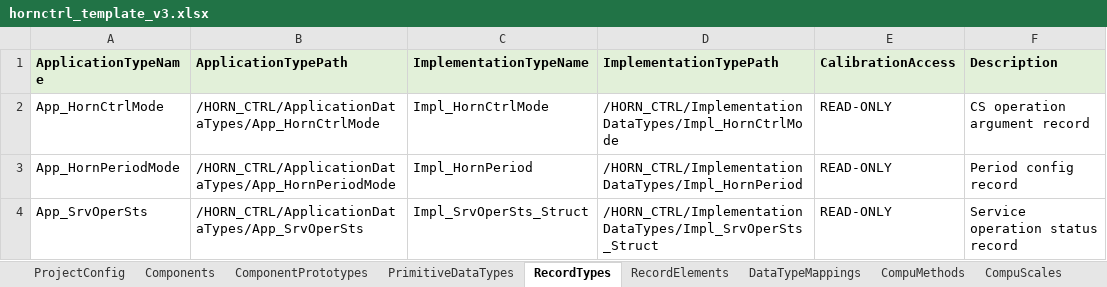
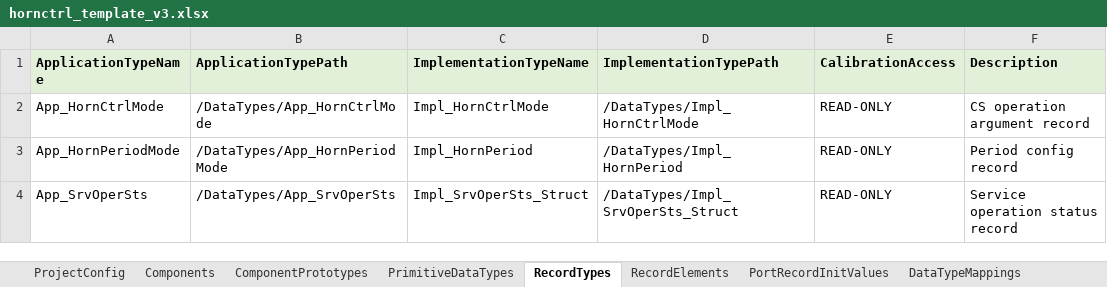
Before and after one commit to dandanhuang1214-ops/Generate-Arxml, an Excel workbook: data/input/hornctrl_template_v3.xlsx, sheet RecordTypes, drawn as a sheet; values as stored, in another font and other column widths than the file's, no borders; the diff names each change by its address in the sheet, - before the commit and + after, or states it on an @@ line.

```diff
--- a/data/input/hornctrl_template_v3.xlsx (sheet RecordTypes)
+++ b/data/input/hornctrl_template_v3.xlsx (sheet RecordTypes)
+sheet tab: PortRecordInitValues
-B2 (ApplicationTypePath): /HORN_CTRL/ApplicationDataTypes/App_HornCtrlMode
+B2 (ApplicationTypePath): /DataTypes/App_HornCtrlMode
-D2 (ImplementationTypePath): /HORN_CTRL/ImplementationDataTypes/Impl_HornCtrlMode
+D2 (ImplementationTypePath): /DataTypes/Impl_HornCtrlMode
-B3 (ApplicationTypePath): /HORN_CTRL/ApplicationDataTypes/App_HornPeriodMode
+B3 (ApplicationTypePath): /DataTypes/App_HornPeriodMode
-D3 (ImplementationTypePath): /HORN_CTRL/ImplementationDataTypes/Impl_HornPeriod
+D3 (ImplementationTypePath): /DataTypes/Impl_HornPeriod
-B4 (ApplicationTypePath): /HORN_CTRL/ApplicationDataTypes/App_SrvOperSts
+B4 (ApplicationTypePath): /DataTypes/App_SrvOperSts
-D4 (ImplementationTypePath): /HORN_CTRL/ImplementationDataTypes/Impl_SrvOperSts_Struct
+D4 (ImplementationTypePath): /DataTypes/Impl_SrvOperSts_Struct
```
Also changed, not shown: sheet PrimitiveDataTypes, sheet DataTypeMappings, sheet CompuScales, sheet RecordElements, sheet Ports, sheet ProjectConfig, 8 more sheets, 40 other files.
